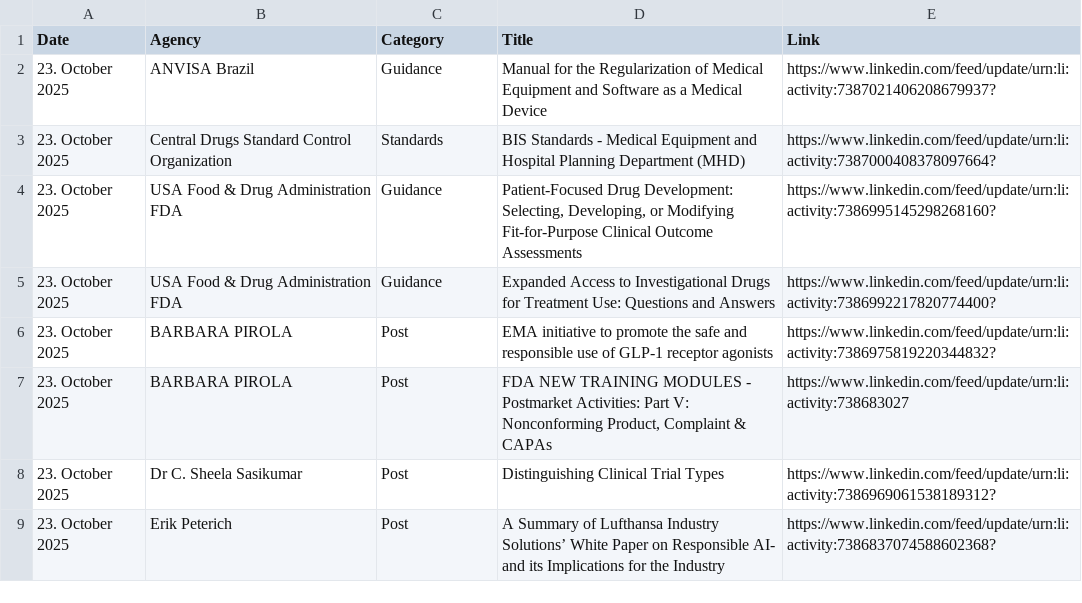
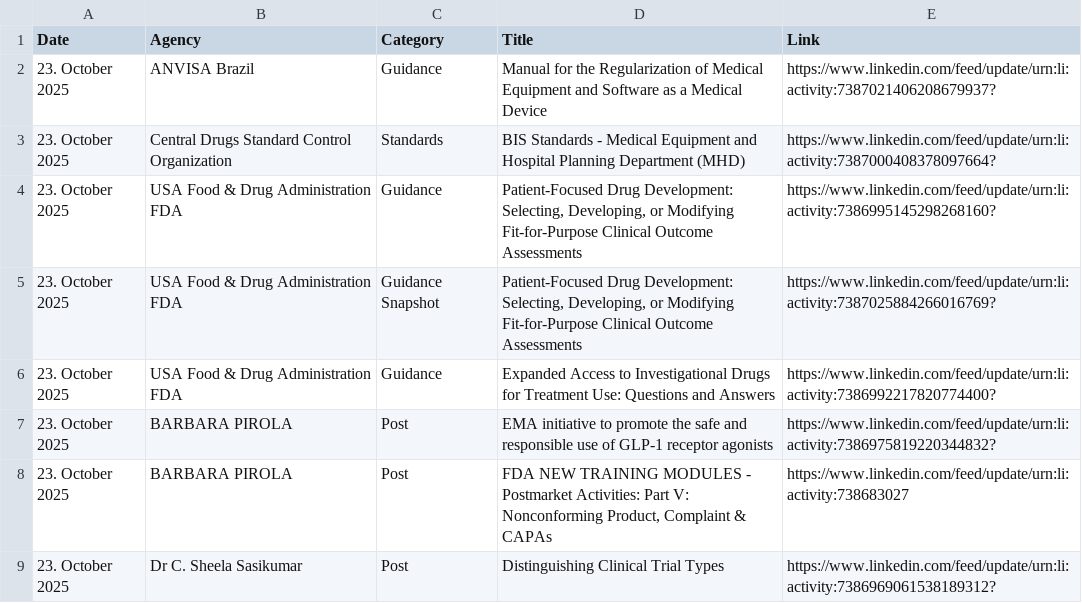
Before and after one commit to MartinCKing/Index-of-Indexes, a CSV file: Index of Indexes 2025.csv, drawn as a sheet; only a part is shown; the shorter side is filled out with more unchanged rows; the diff names each change by its address in the sheet, - before the commit and + after, or states it on an @@ line.

Commit message:
Update Index of Indexes 2025.csv

```diff
--- a/Index of Indexes 2025.csv
+++ b/Index of Indexes 2025.csv
+row 5: 23. October 2025 | USA Food & Drug Administration FDA | Guidance Snapshot | Patient-Focused Drug Development: Selecting, Developing, or Modifying Fit-for-Purpose Clinical Outcome Assessments | https://www.linkedin.com/feed/update/urn:li:activity:7387025884266016769?
```
